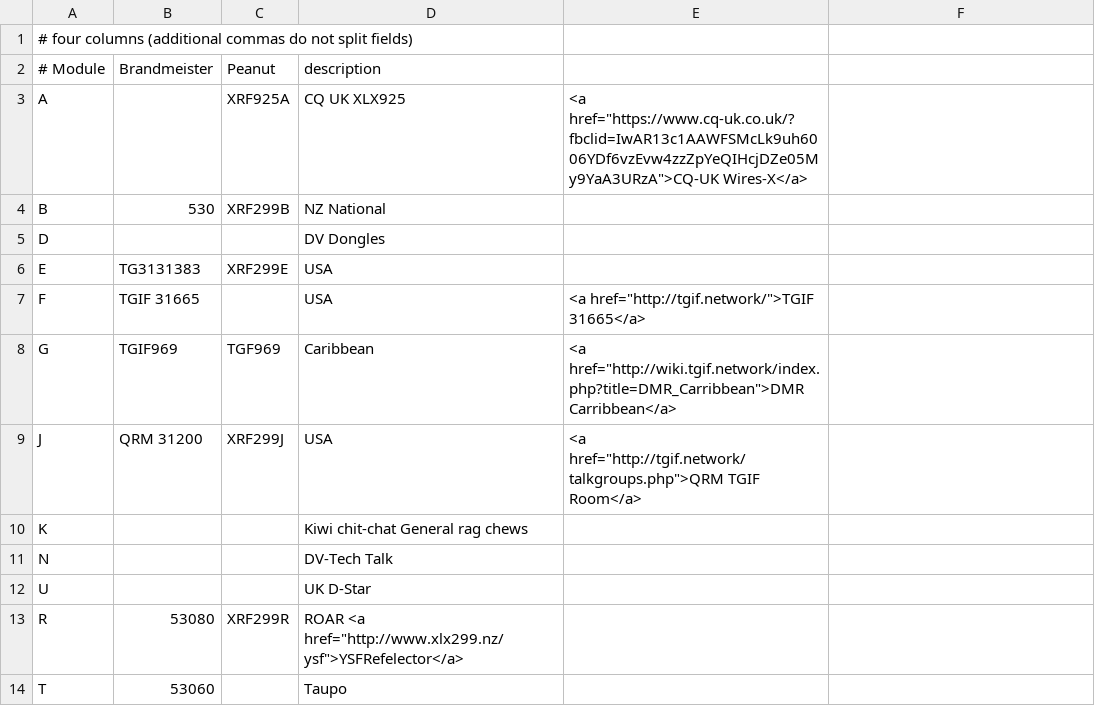
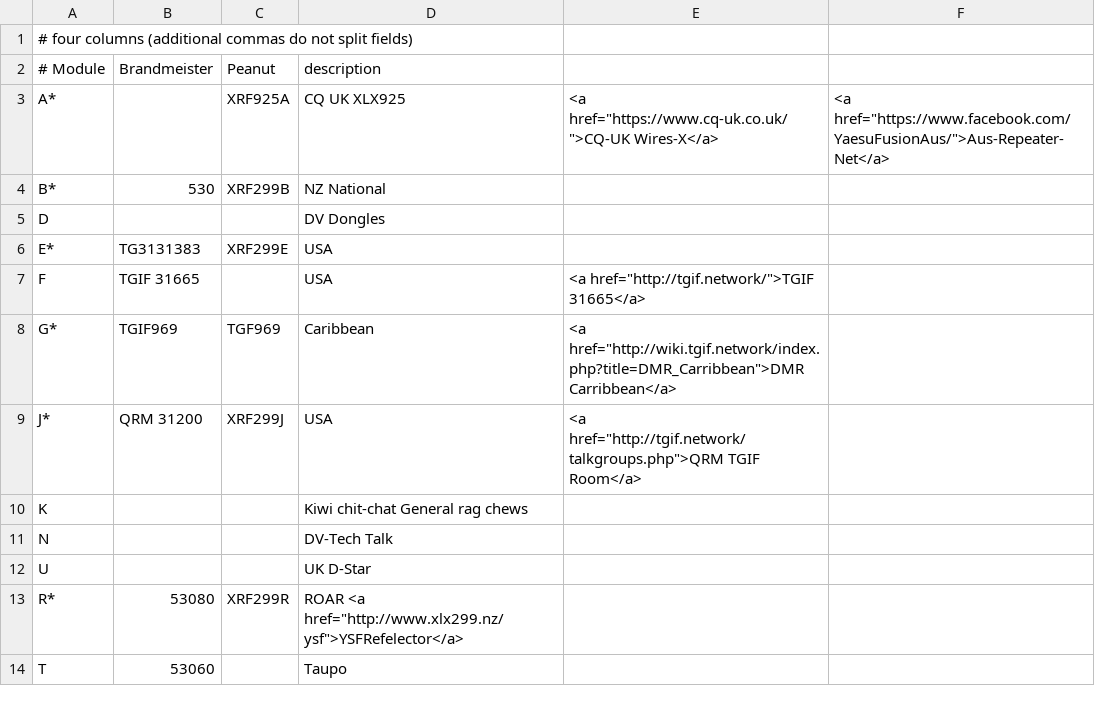
Before and after one commit to DigitalVoiceNZ/xlx299, a CSV file: pgs/modules.csv, drawn as a sheet.

```diff
--- a/pgs/modules.csv
+++ b/pgs/modules.csv
@@ -2,9 +2,9 @@
 # Module, Brandmeister, Peanut, description
-A,      , XRF925A, CQ UK XLX925, <a href="https://www.cq-uk.co.uk/?fbclid=IwAR13c1AAWFSMcLk9uh6006YDf6vzEvw4zzZpYeQIHcjDZe05My9YaA3URzA">CQ-UK Wires-X</a>
-B, 530   , XRF299B, NZ National
+A*,      , XRF925A, CQ UK XLX925, <a href="https://www.cq-uk.co.uk/">CQ-UK Wires-X</a>, <a href="https://www.facebook.com/YaesuFusionAus/">Aus-Repeater-Net</a>
+B*, 530   , XRF299B, NZ National
 D,       ,        , DV Dongles
-E, TG3131383, XRF299E, USA
+E*, TG3131383, XRF299E, USA
 F, TGIF 31665,       , USA, <a href="http://tgif.network/">TGIF 31665</a>
-G, TGIF969, TGF969, Caribbean, <a href="http://wiki.tgif.network/index.php?title=DMR_Carribbean">DMR Carribbean</a>
-J, QRM 31200, XRF299J, USA, <a href="http://tgif.network/talkgroups.php">QRM TGIF Room</a>
+G*, TGIF969, TGF969, Caribbean, <a href="http://wiki.tgif.network/index.php?title=DMR_Carribbean">DMR Carribbean</a>
+J*, QRM 31200, XRF299J, USA, <a href="http://tgif.network/talkgroups.php">QRM TGIF Room</a>
 K,       ,         , Kiwi chit-chat General rag chews
@@ -12,3 +12,3 @@ N,       ,         , DV-Tech Talk
 U,       ,         , UK D-Star
-R, 53080, XRF299R, ROAR <a href="http://www.xlx299.nz/ysf">YSFRefelector</a>
+R*, 53080, XRF299R, ROAR <a href="http://www.xlx299.nz/ysf">YSFRefelector</a>
 T, 53060, , Taupo
```
Also changed, not shown: 1 other file.
